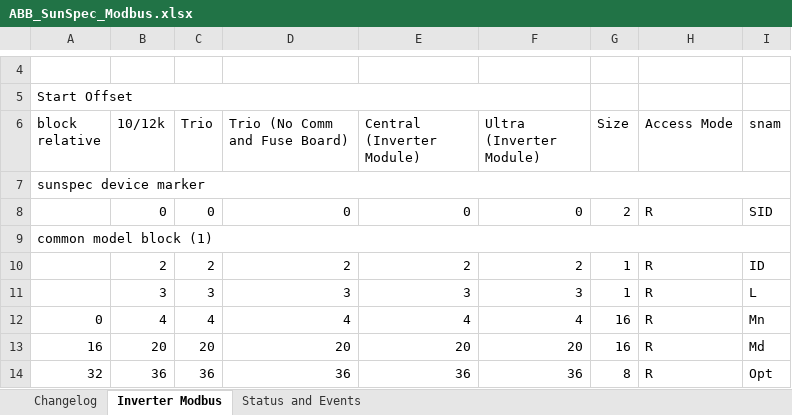
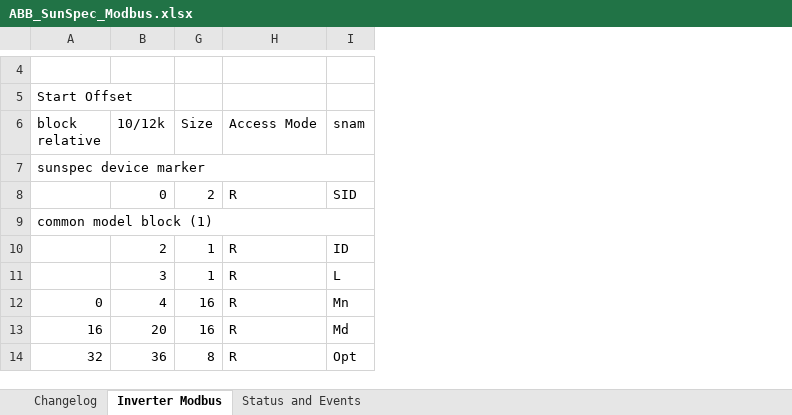
Before and after one commit to alexdelprete/ha-abb-powerone-pvi-sunspec, an Excel workbook: ABB_SunSpec_Modbus.xlsx, sheet Inverter Modbus, drawn as a sheet; only a part is shown, gaps mark what is left out; values as stored, in another font and other column widths than the file's, no cell formats; the diff names each change by its address in the sheet, - before the commit and + after, or states it on an @@ line.

Commit message:
Updated SunSpec M101

```diff
--- a/ABB_SunSpec_Modbus.xlsx (sheet Inverter Modbus)
+++ b/ABB_SunSpec_Modbus.xlsx (sheet Inverter Modbus)
@@ column C (Trio) hidden, rows 8-14: 0 |  | 2 | 3 | 4 | 20 | 36 @@
@@ column D (Trio (No Comm and Fuse Board)) hidden, rows 8-14: 0 |  | 2 | 3 | 4 | 20 | 36 @@
@@ column E (Central (Inverter Module)) hidden, rows 8-14: 0 |  | 2 | 3 | 4 | 20 | 36 @@
@@ column F (Ultra (Inverter Module)) hidden, rows 8-14: 0 |  | 2 | 3 | 4 | 20 | 36 @@
```
Also changed, not shown: cell formats, 2 other files.
